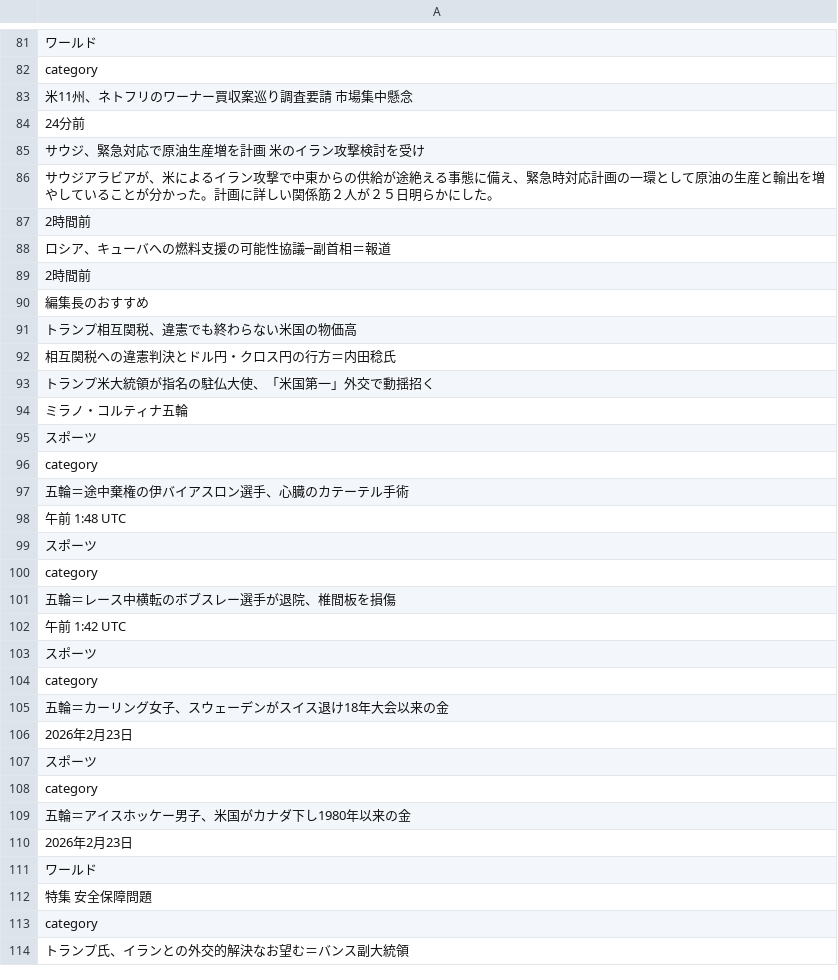
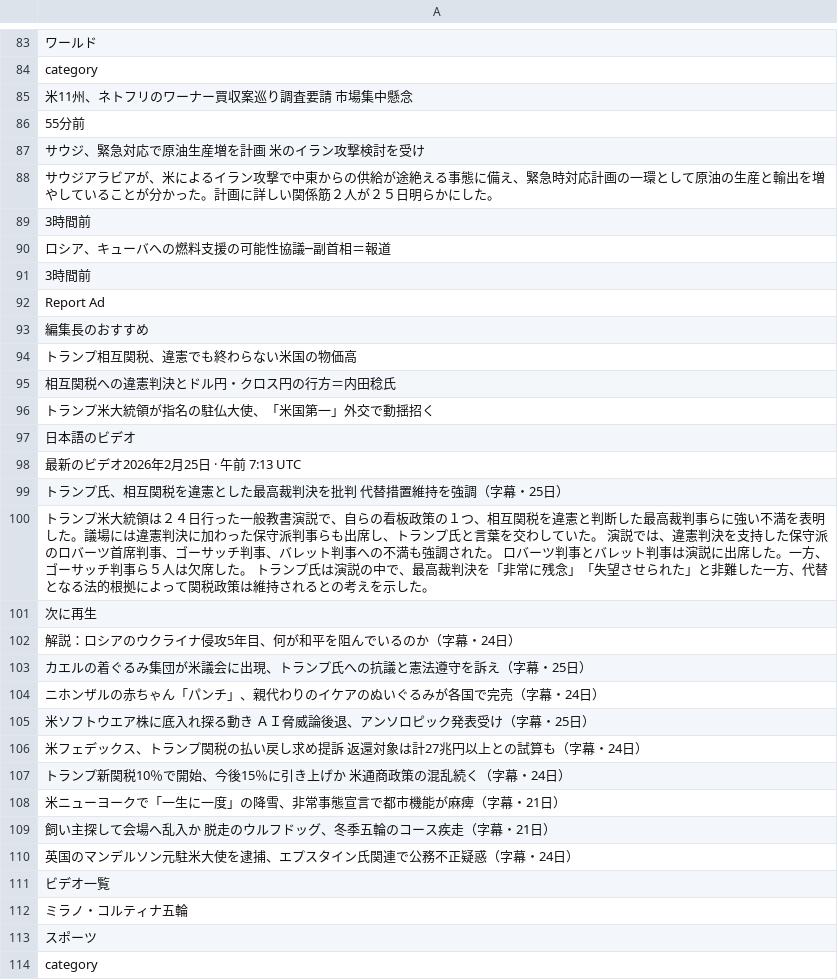
Before and after one commit to keroppa88/news, a CSV file: news_r.csv, drawn as a sheet; only a part is shown, gaps mark what is left out; the shorter side is filled out with more unchanged rows; the diff covers the shown part only.

```diff
--- a/news_r.csv
+++ b/news_r.csv
@@ -83,8 +85,9 @@
 "米11州、ネトフリのワーナー買収案巡り調査要請　市場集中懸念"
-"24分前"
+"55分前"
 "サウジ、緊急対応で原油生産増を計画　米のイラン攻撃検討を受け"
 "サウジアラビアが、米によるイラン攻撃で中東からの供給が途絶える事態に備え、緊急時対応計画の一環として原油の生産と輸出を増やしていることが分かった。計画に詳しい関係筋２人が２５日明らかにした。"
-"2時間前"
+"3時間前"
 "ロシア、キューバへの燃料支援の可能性協議─副首相＝報道"
-"2時間前"
+"3時間前"
+"Report Ad"
 "編集長のおすすめ"
@@ -93,2 +96,17 @@
 "トランプ米大統領が指名の駐仏大使、「米国第一」外交で動揺招く"
+"日本語のビデオ"
+"最新のビデオ2026年2月25日 · 午前 7:13 UTC"
+"トランプ氏、相互関税を違憲とした最高裁判決を批判　代替措置維持を強調（字幕・25日）"
+"トランプ米大統領は２４日行った一般教書演説で、自らの看板政策の１つ、相互関税を違憲と判断した最高裁判事らに強い不満を表明した。議場には違憲判決に加わった保守派判事らも出席し、トランプ氏と言葉を交わしていた。 演説では、違憲判決を支持した保守派のロバーツ首席判事、ゴーサッチ判事、バレット判事への不満も強調された。 ロバーツ判事とバレット判事は演説に出席した。一方、ゴーサッチ判事ら５人は欠席した。 トランプ氏は演説の中で、最高裁判決を「非常に残念」「失望させられた」と非難した一方、代替となる法的根拠によって関税政策は維持されるとの考えを示した。"
+"次に再生"
+"解説：ロシアのウクライナ侵攻5年目、何が和平を阻んでいるのか（字幕・24日）"
+"カエルの着ぐるみ集団が米議会に出現、トランプ氏への抗議と憲法遵守を訴え（字幕・25日）"
+"ニホンザルの赤ちゃん「パンチ」、親代わりのイケアのぬいぐるみが各国で完売（字幕・24日）"
+"米ソフトウエア株に底入れ探る動き　ＡＩ脅威論後退、アンソロピック発表受け（字幕・25日）"
+"米フェデックス、トランプ関税の払い戻し求め提訴　返還対象は計27兆円以上との試算も（字幕・24日）"
+"トランプ新関税10％で開始、今後15％に引き上げか　米通商政策の混乱続く（字幕・24日）"
+"米ニューヨークで「一生に一度」の降雪、非常事態宣言で都市機能が麻痺（字幕・21日）"
+"飼い主探して会場へ乱入か　脱走のウルフドッグ、冬季五輪のコース疾走（字幕・21日）"
+"英国のマンデルソン元駐米大使を逮捕、エプスタイン氏関連で公務不正疑惑（字幕・24日）"
+"ビデオ一覧"
 "ミラノ・コルティナ五輪"
```
Also changed, not shown: 6 added rows, 11 removed rows, 1 moved row and 10 edited cells elsewhere in this file, news.csv, news_2ch.csv, 18 other files.
